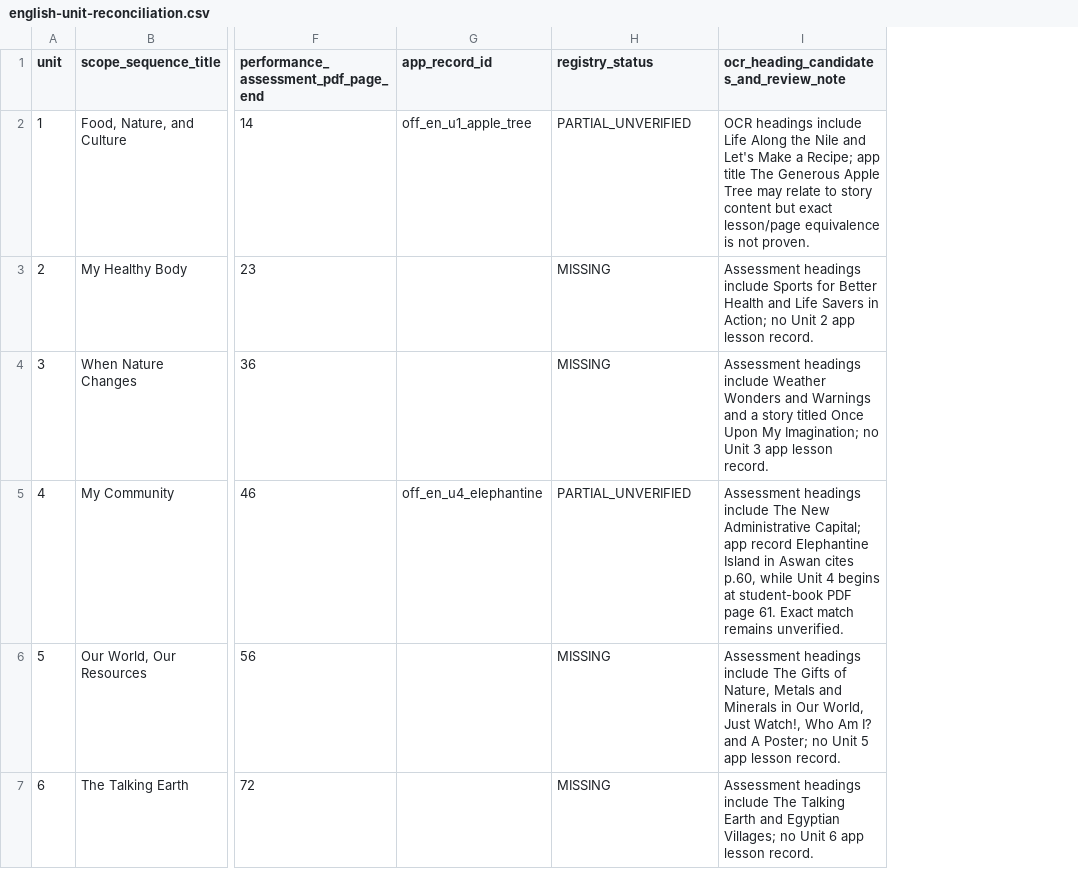
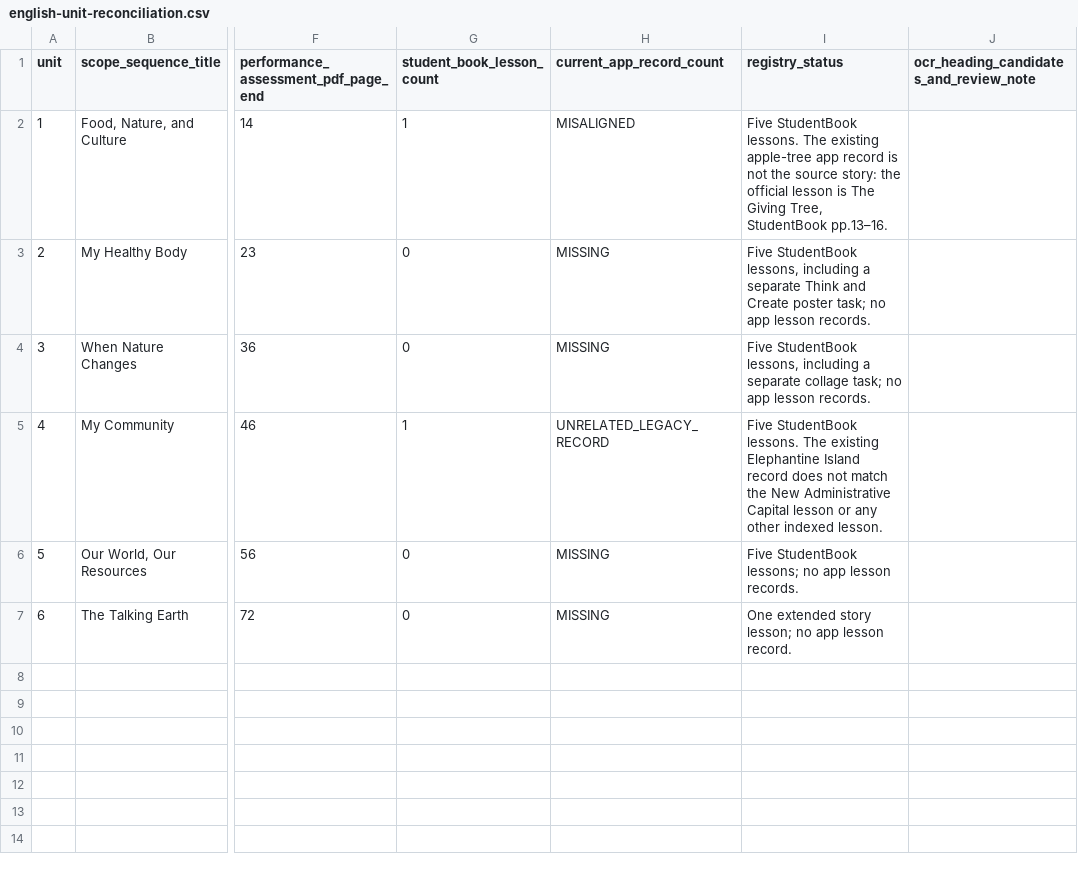
Before and after one commit to madnessgate44-debug/Amina, a CSV file: docs/audits/grade5-2026-2027/english-unit-reconciliation.csv, drawn as a sheet; only a part is shown, gaps mark what is left out; removed rows and columns are numbered as before the commit, all else as after; the diff names each change by its address in the sheet, - before the commit and + after, or states it on an @@ line.

Commit message:
Update English unit coverage to 26 lessons across six units

```diff
--- a/docs/audits/grade5-2026-2027/english-unit-reconciliation.csv
+++ b/docs/audits/grade5-2026-2027/english-unit-reconciliation.csv
-column G (app_record_id), rows 2-5: off_en_u1_apple_tree |  |  | off_en_u4_elephantine
+column G (student_book_lesson_count), rows 2-7: 1 | 0 | 0 | 1 | 0 | 0
+column H (current_app_record_count), rows 2-7: MISALIGNED | MISSING | MISSING | UNRELATED_LEGACY_RECORD | MISSING | MISSING
-I2 (registry_status): PARTIAL_UNVERIFIED
+I2 (registry_status): Five StudentBook lessons. The existing apple-tree app record is not the source story: the official lesson is The Giving Tree, StudentBook pp.13–16.
-J2: OCR headings include Life Along the Nile and Let's Make a Recipe; app title The Generous Apple Tree may relate to story content but exact lesson/page equivalence is not proven.
+J2: (empty)
-I3 (registry_status): MISSING
+I3 (registry_status): Five StudentBook lessons, including a separate Think and Create poster task; no app lesson records.
-J3: Assessment headings include Sports for Better Health and Life Savers in Action; no Unit 2 app lesson record.
+J3: (empty)
-I4 (registry_status): MISSING
+I4 (registry_status): Five StudentBook lessons, including a separate collage task; no app lesson records.
-J4: Assessment headings include Weather Wonders and Warnings and a story titled Once Upon My Imagination; no Unit 3 app lesson record.
+J4: (empty)
-I5 (registry_status): PARTIAL_UNVERIFIED
+I5 (registry_status): Five StudentBook lessons. The existing Elephantine Island record does not match the New Administrative Capital lesson or any other indexed lesson.
-J5: Assessment headings include The New Administrative Capital; app record Elephantine Island in Aswan cites p.60, while Unit 4 begins at student-book PDF page 61. Exact match remains unverified.
+J5: (empty)
-I6 (registry_status): MISSING
+I6 (registry_status): Five StudentBook lessons; no app lesson records.
-J6: Assessment headings include The Gifts of Nature, Metals and Minerals in Our World, Just Watch!, Who Am I? and A Poster; no Unit 5 app lesson record.
+J6: (empty)
-I7 (registry_status): MISSING
+I7 (registry_status): One extended story lesson; no app lesson record.
-J7: Assessment headings include The Talking Earth and Egyptian Villages; no Unit 6 app lesson record.
+J7: (empty)
```
